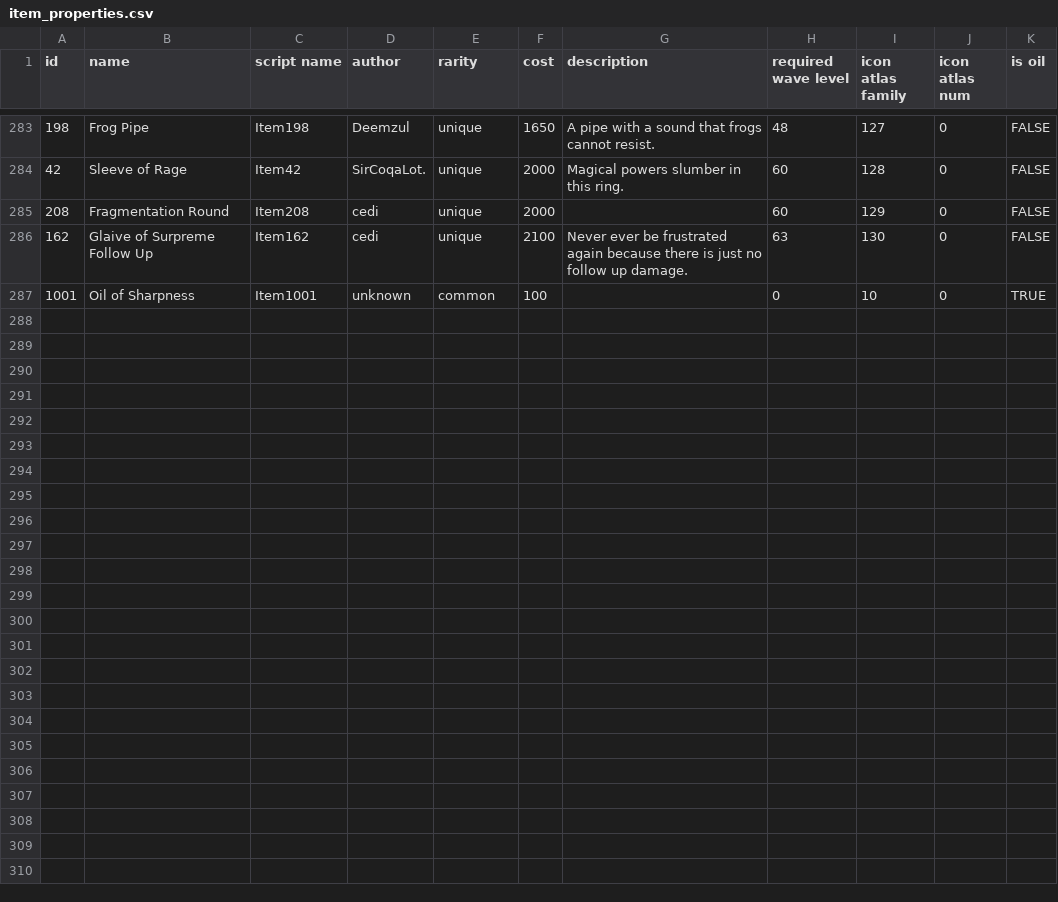
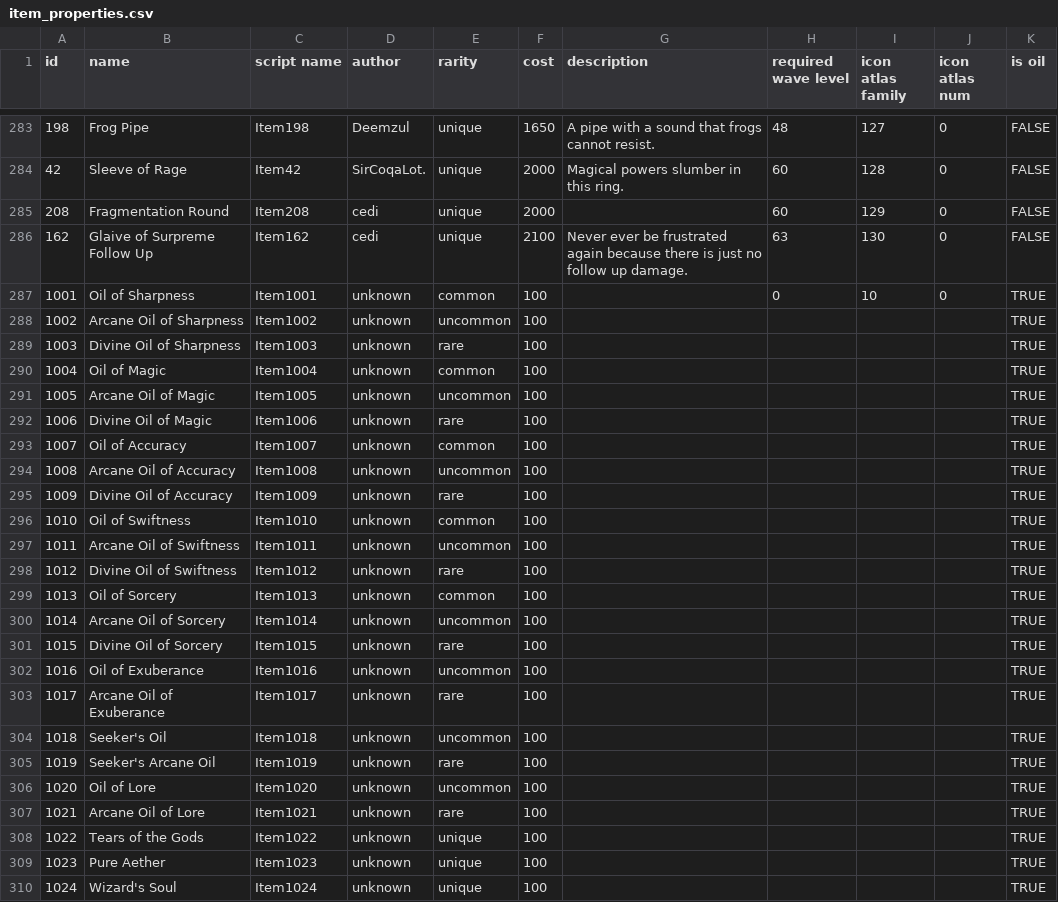
Before and after one commit to Praytic/youtd2, a CSV file: Data/item_properties.csv, drawn as a sheet; only a part is shown, gaps mark what is left out; the diff names each change by its address in the sheet, - before the commit and + after, or states it on an @@ line.

Commit message:
Add scripts for all oils
Fix mod type for Oil of Sharpness(Item1001)

```diff
--- a/Data/item_properties.csv
+++ b/Data/item_properties.csv
+row 288: 1002 | Arcane Oil of Sharpness | Item1002 | unknown | uncommon | 100 |  |  |  |  | TRUE
+row 289: 1003 | Divine Oil of Sharpness | Item1003 | unknown | rare | 100 |  |  |  |  | TRUE
+row 290: 1004 | Oil of Magic | Item1004 | unknown | common | 100 |  |  |  |  | TRUE
+row 291: 1005 | Arcane Oil of Magic | Item1005 | unknown | uncommon | 100 |  |  |  |  | TRUE
+row 292: 1006 | Divine Oil of Magic | Item1006 | unknown | rare | 100 |  |  |  |  | TRUE
+row 293: 1007 | Oil of Accuracy | Item1007 | unknown | common | 100 |  |  |  |  | TRUE
+row 294: 1008 | Arcane Oil of Accuracy | Item1008 | unknown | uncommon | 100 |  |  |  |  | TRUE
+row 295: 1009 | Divine Oil of Accuracy | Item1009 | unknown | rare | 100 |  |  |  |  | TRUE
+row 296: 1010 | Oil of Swiftness | Item1010 | unknown | common | 100 |  |  |  |  | TRUE
+row 297: 1011 | Arcane Oil of Swiftness | Item1011 | unknown | uncommon | 100 |  |  |  |  | TRUE
+row 298: 1012 | Divine Oil of Swiftness | Item1012 | unknown | rare | 100 |  |  |  |  | TRUE
+row 299: 1013 | Oil of Sorcery | Item1013 | unknown | common | 100 |  |  |  |  | TRUE
+row 300: 1014 | Arcane Oil of Sorcery | Item1014 | unknown | uncommon | 100 |  |  |  |  | TRUE
+row 301: 1015 | Divine Oil of Sorcery | Item1015 | unknown | rare | 100 |  |  |  |  | TRUE
+row 302: 1016 | Oil of Exuberance | Item1016 | unknown | uncommon | 100 |  |  |  |  | TRUE
+row 303: 1017 | Arcane Oil of Exuberance | Item1017 | unknown | rare | 100 |  |  |  |  | TRUE
+row 304: 1018 | Seeker's Oil | Item1018 | unknown | uncommon | 100 |  |  |  |  | TRUE
+row 305: 1019 | Seeker's Arcane Oil | Item1019 | unknown | rare | 100 |  |  |  |  | TRUE
+row 306: 1020 | Oil of Lore | Item1020 | unknown | uncommon | 100 |  |  |  |  | TRUE
+row 307: 1021 | Arcane Oil of Lore | Item1021 | unknown | rare | 100 |  |  |  |  | TRUE
+row 308: 1022 | Tears of the Gods | Item1022 | unknown | unique | 100 |  |  |  |  | TRUE
+row 309: 1023 | Pure Aether | Item1023 | unknown | unique | 100 |  |  |  |  | TRUE
+row 310: 1024 | Wizard's Soul | Item1024 | unknown | unique | 100 |  |  |  |  | TRUE
```
Also changed, not shown: 25 other files.
